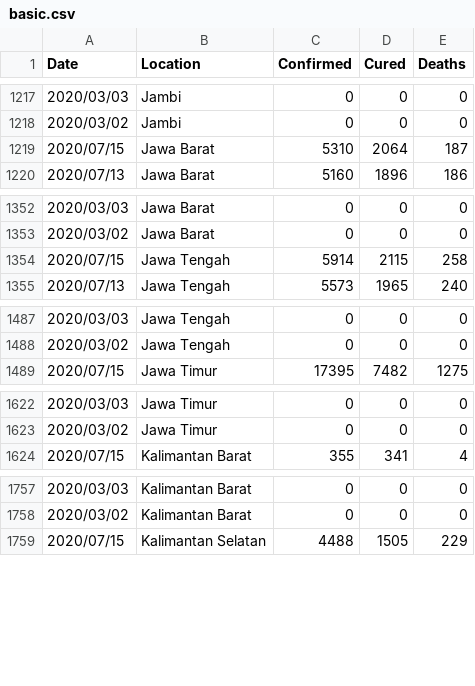
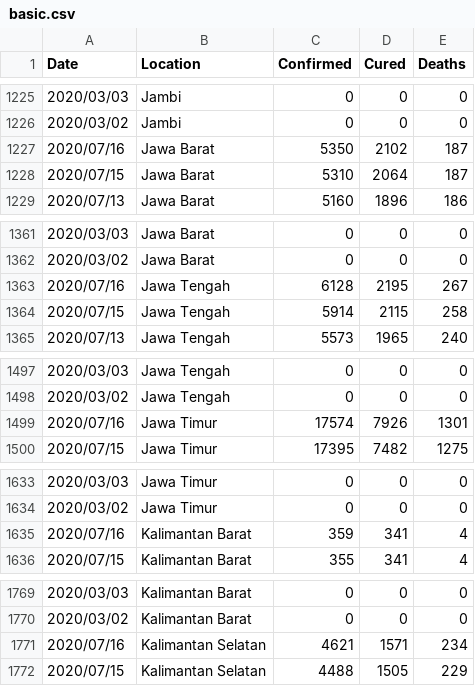
Before and after one commit to erlange/INACOVID, a CSV file: data/csv/basic.csv, drawn as a sheet; only a part is shown, gaps mark what is left out; the diff covers the shown part only.

```diff
--- a/data/csv/basic.csv
+++ b/data/csv/basic.csv
@@ -1218,2 +1226,3 @@
 "2020/03/02","Jambi",0,0,0
+"2020/07/16","Jawa Barat",5350,2102,187
 "2020/07/15","Jawa Barat",5310,2064,187
@@ -1353,2 +1362,3 @@
 "2020/03/02","Jawa Barat",0,0,0
+"2020/07/16","Jawa Tengah",6128,2195,267
 "2020/07/15","Jawa Tengah",5914,2115,258
@@ -1488,2 +1498,3 @@
 "2020/03/02","Jawa Tengah",0,0,0
+"2020/07/16","Jawa Timur",17574,7926,1301
 "2020/07/15","Jawa Timur",17395,7482,1275
@@ -1623,2 +1634,3 @@
 "2020/03/02","Jawa Timur",0,0,0
+"2020/07/16","Kalimantan Barat",359,341,4
 "2020/07/15","Kalimantan Barat",355,341,4
@@ -1758,2 +1770,3 @@
 "2020/03/02","Kalimantan Barat",0,0,0
+"2020/07/16","Kalimantan Selatan",4621,1571,234
 "2020/07/15","Kalimantan Selatan",4488,1505,229
```
Also changed, not shown: 10 added rows and 15 removed rows elsewhere in this file, data/csv/basic.ext.csv, data/csv/hospitals.csv, 2 other files.
